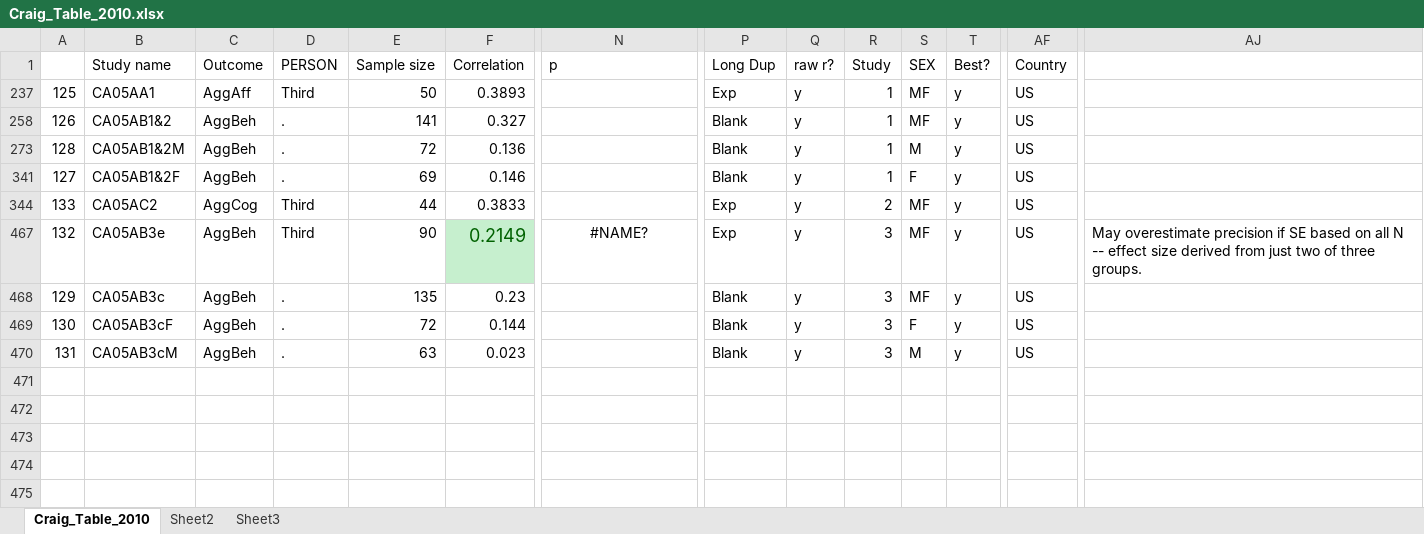
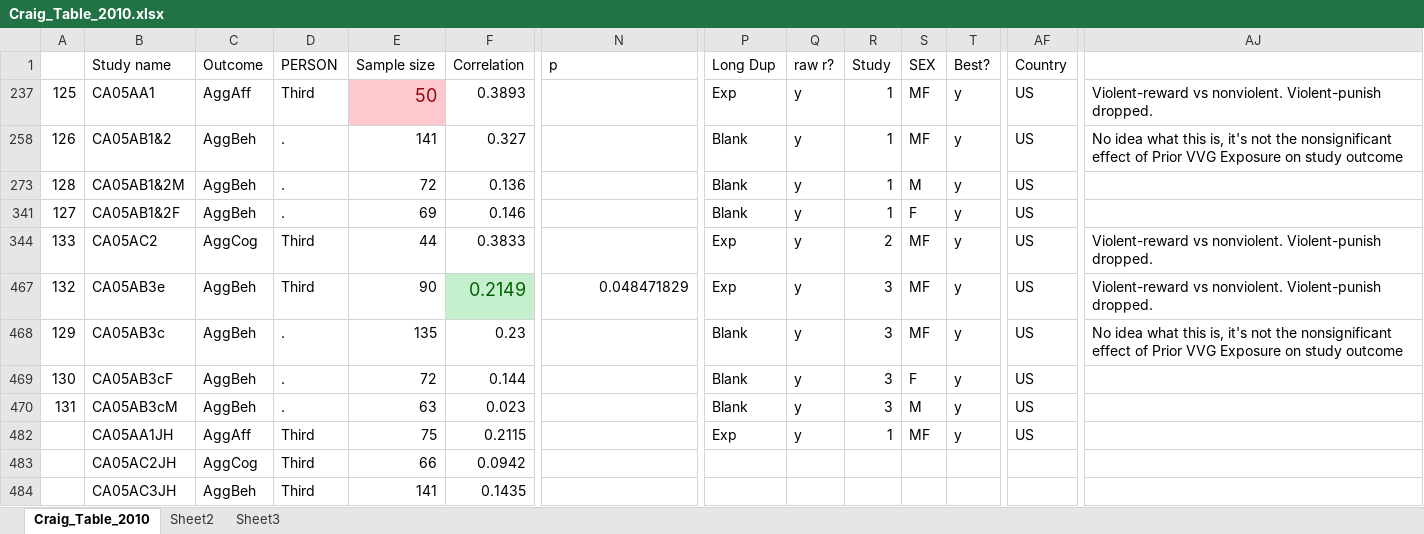
Before and after one commit to Joe-Hilgard/Anderson-meta, an Excel workbook: Craig_Table_2010.xlsx, sheet Craig_Table_2010, drawn as a sheet; only a part is shown, gaps mark what is left out; values as stored, in another font and other column widths than the file's, no borders; rows hold the shown columns only; the diff names each change by its address in the sheet, - before the commit and + after, or states it on an @@ line.

Commit message:
Edits to cleaning script, manuscript. - cleaning script now excludes Panee & Ballard, Matsuzaki et al - cleaning script aggregates within PhysArous - Outlier exclusion uses Study.name instead of row.number - manuscript now contains results, more sources of bias

```diff
--- a/Craig_Table_2010.xlsx (sheet Craig_Table_2010)
+++ b/Craig_Table_2010.xlsx (sheet Craig_Table_2010)
@@ E237 fill: none → #FFC7CE, text colour: black → #9C0006, text size: larger @@
-AJ237: (empty)
+AJ237: Violent-reward vs nonviolent. Violent-punish dropped.
-AJ258: (empty)
+AJ258: No idea what this is, it's not the nonsignificant effect of Prior VVG Exposure on study outcome
-AJ344: (empty)
+AJ344: Violent-reward vs nonviolent. Violent-punish dropped.
-N467 (p): #NAME?
+N467 (p): 0.048471829
-N467 alignment: center
+N467 alignment: right
-AJ467: May overestimate precision if SE based on all N -- effect size derived from just two of three groups.
+AJ467: Violent-reward vs nonviolent. Violent-punish dropped.
-AJ468: (empty)
+AJ468: No idea what this is, it's not the nonsignificant effect of Prior VVG Exposure on study outcome
+row 482:  | CA05AA1JH | AggAff | Third | 75 | 0.2115 |  | Exp | y | 1 | MF | y | US
+row 483:  | CA05AC2JH | AggCog | Third | 66 | 0.0942
+row 484:  | CA05AC3JH | AggBeh | Third | 141 | 0.1435
```
Also changed, not shown: hidden cells, GM_2014-09-30.xlsx, 4 other files.
